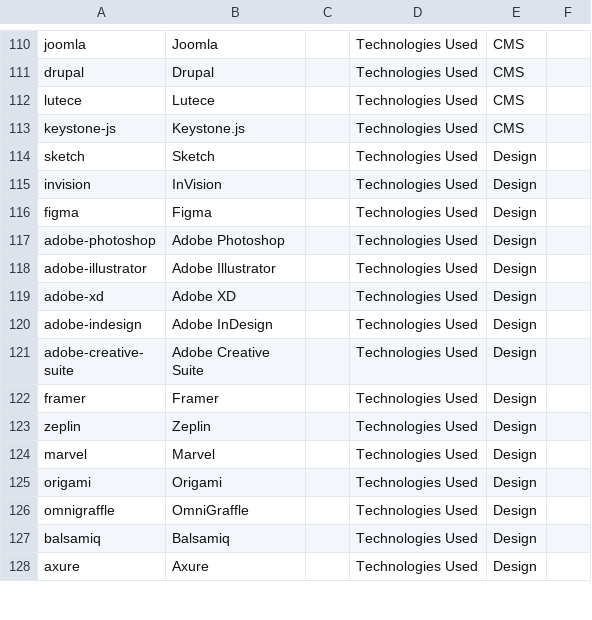
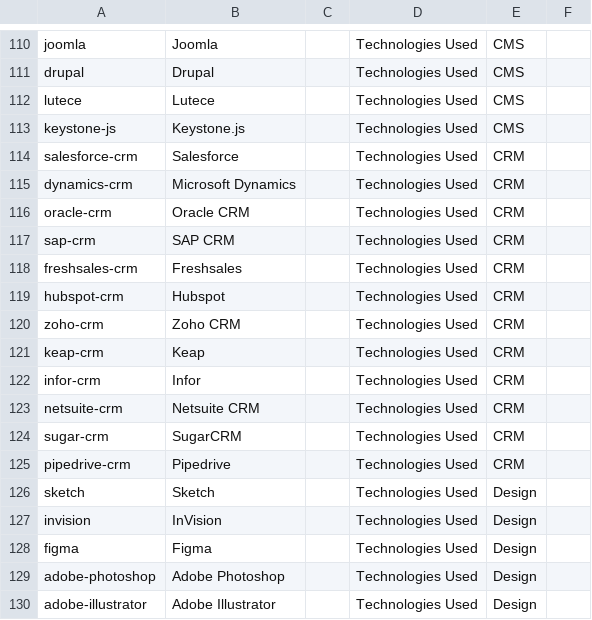
Before and after one commit to DemocracyLab/CivicTechExchange, a CSV file: common/models/Tag_definitions.csv, drawn as a sheet; only a part is shown, gaps mark what is left out; the shorter side is filled out with more unchanged rows; the diff names each change by its address in the sheet, - before the commit and + after, or states it on an @@ line.

Commit message:
Add CRM technology tags

```diff
--- a/common/models/Tag_definitions.csv
+++ b/common/models/Tag_definitions.csv
+row 114: salesforce-crm | Salesforce |  | Technologies Used | CRM
+row 115: dynamics-crm | Microsoft Dynamics |  | Technologies Used | CRM
+row 116: oracle-crm | Oracle CRM |  | Technologies Used | CRM
+row 117: sap-crm | SAP CRM |  | Technologies Used | CRM
+row 118: freshsales-crm | Freshsales |  | Technologies Used | CRM
+row 119: hubspot-crm | Hubspot |  | Technologies Used | CRM
+row 120: zoho-crm | Zoho CRM |  | Technologies Used | CRM
+row 121: keap-crm | Keap |  | Technologies Used | CRM
+row 122: infor-crm | Infor |  | Technologies Used | CRM
+row 123: netsuite-crm | Netsuite CRM |  | Technologies Used | CRM
+row 124: sugar-crm | SugarCRM |  | Technologies Used | CRM
+row 125: pipedrive-crm | Pipedrive |  | Technologies Used | CRM
```
